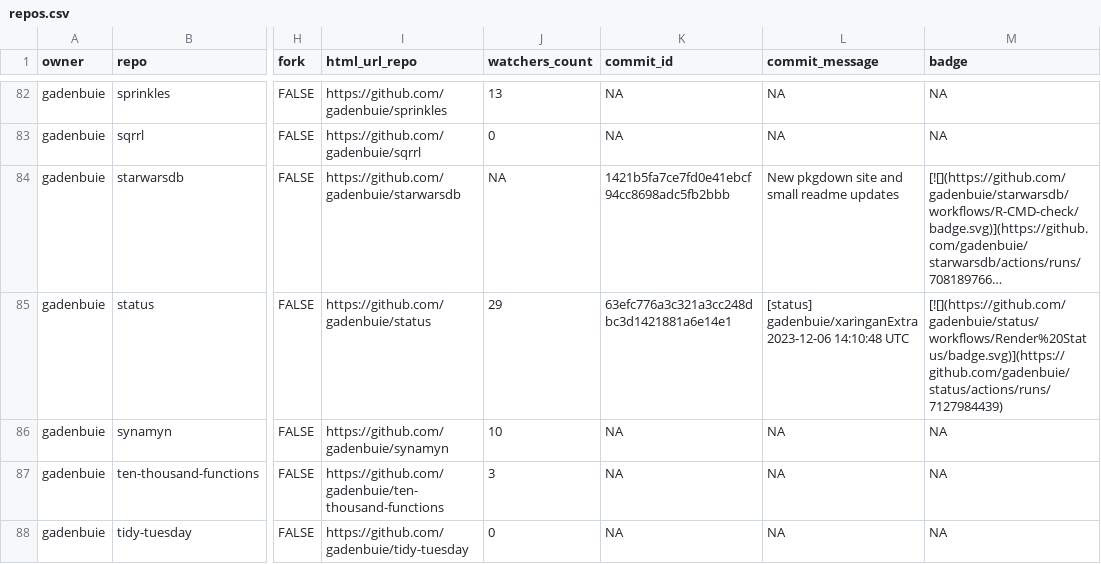
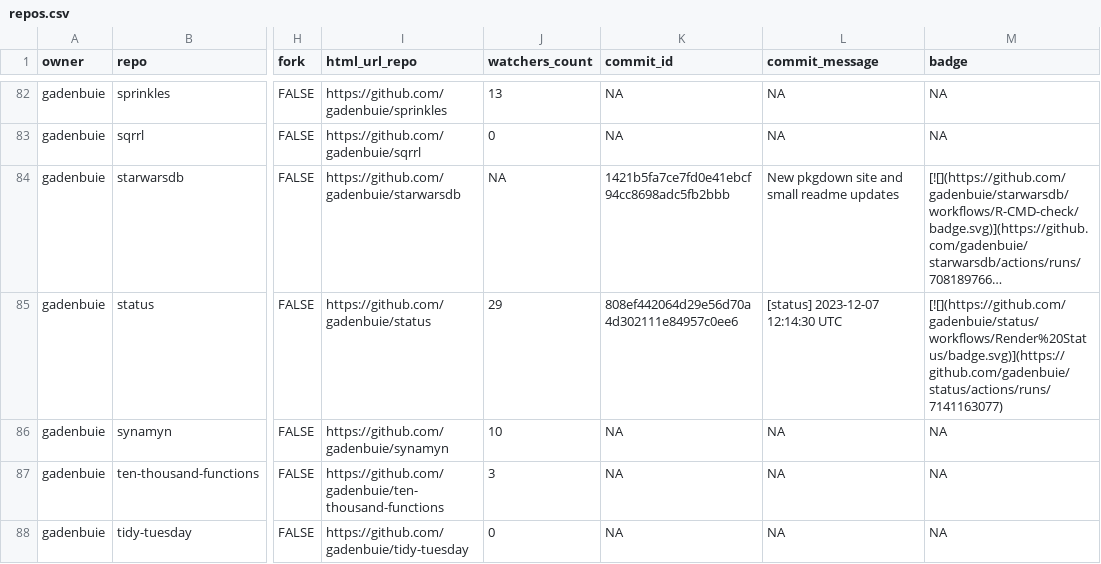
Before and after one commit to jimbrig/status, a CSV file: repos.csv, drawn as a sheet; only a part is shown, gaps mark what is left out; long unchanged cells end in …; the diff covers the shown part only; the diff names each change by its address in the sheet, - before the commit and + after, or states it on an @@ line.

```diff
--- a/repos.csv
+++ b/repos.csv
-K85 (commit_id): 63efc776a3c321a3cc248dbc3d1421881a6e14e1
+K85 (commit_id): 808ef442064d29e56d70a4d302111e84957c0ee6
-L85 (commit_message): [status] gadenbuie/xaringanExtra 2023-12-06 14:10:48 UTC
+L85 (commit_message): [status] 2023-12-07 12:14:30 UTC
-M85 (badge): [![](https://github.com/gadenbuie/status/workflows/Render%20Status/badge.svg)](https://github.com/gadenbuie/status/actions/runs/7127984439)
+M85 (badge): [![](https://github.com/gadenbuie/status/workflows/Render%20Status/badge.svg)](https://github.com/gadenbuie/status/actions/runs/7141163077)
```
Also changed, not shown: 9 edited cells elsewhere in this file, 2 other files.
